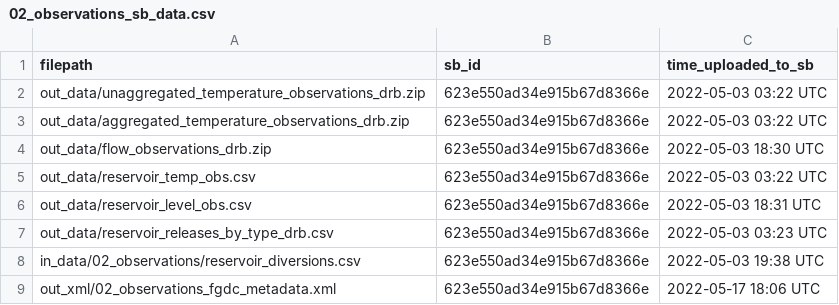
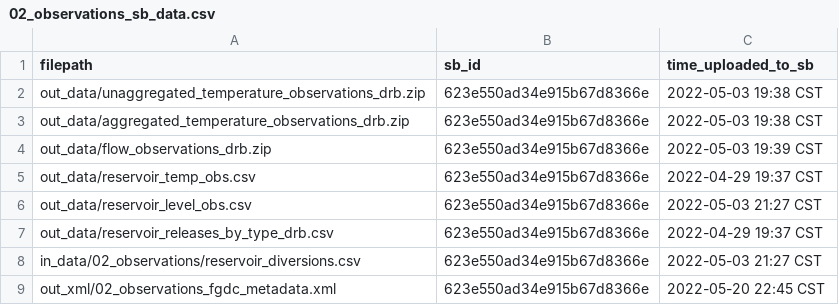
Before and after one commit to USGS-R/drb-temp-data-release-v2, a CSV file: log/02_observations_sb_data.csv, drawn as a sheet.

```diff
--- a/log/02_observations_sb_data.csv
+++ b/log/02_observations_sb_data.csv
@@ -1,9 +1,9 @@
 filepath,sb_id,time_uploaded_to_sb
-out_data/unaggregated_temperature_observations_drb.zip,623e550ad34e915b67d8366e,2022-05-03 03:22 UTC
-out_data/aggregated_temperature_observations_drb.zip,623e550ad34e915b67d8366e,2022-05-03 03:22 UTC
-out_data/flow_observations_drb.zip,623e550ad34e915b67d8366e,2022-05-03 18:30 UTC
-out_data/reservoir_temp_obs.csv,623e550ad34e915b67d8366e,2022-05-03 03:22 UTC
-out_data/reservoir_level_obs.csv,623e550ad34e915b67d8366e,2022-05-03 18:31 UTC
-out_data/reservoir_releases_by_type_drb.csv,623e550ad34e915b67d8366e,2022-05-03 03:23 UTC
-in_data/02_observations/reservoir_diversions.csv,623e550ad34e915b67d8366e,2022-05-03 19:38 UTC
-out_xml/02_observations_fgdc_metadata.xml,623e550ad34e915b67d8366e,2022-05-17 18:06 UTC
+out_data/unaggregated_temperature_observations_drb.zip,623e550ad34e915b67d8366e,2022-05-03 19:38 CST
+out_data/aggregated_temperature_observations_drb.zip,623e550ad34e915b67d8366e,2022-05-03 19:38 CST
+out_data/flow_observations_drb.zip,623e550ad34e915b67d8366e,2022-05-03 19:39 CST
+out_data/reservoir_temp_obs.csv,623e550ad34e915b67d8366e,2022-04-29 19:37 CST
+out_data/reservoir_level_obs.csv,623e550ad34e915b67d8366e,2022-05-03 21:27 CST
+out_data/reservoir_releases_by_type_drb.csv,623e550ad34e915b67d8366e,2022-04-29 19:37 CST
+in_data/02_observations/reservoir_diversions.csv,623e550ad34e915b67d8366e,2022-05-03 21:27 CST
+out_xml/02_observations_fgdc_metadata.xml,623e550ad34e915b67d8366e,2022-05-20 22:45 CST
```
Also changed, not shown: log/01_spatial_sb_data.csv, log/03_driver_sb_data.csv, 1 other file.
